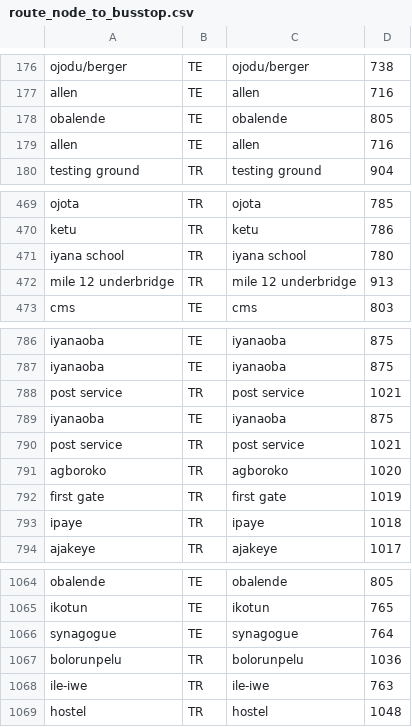
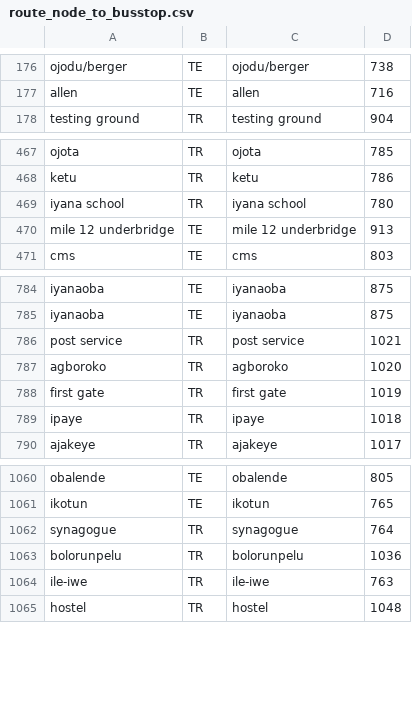
Before and after one commit to andela-cdike/lagos-bus-route, a CSV file: lagos_bus_route/routes/scripts/route_node_to_busstop.csv, drawn as a sheet; only a part is shown, gaps mark what is left out.

```diff
--- a/lagos_bus_route/routes/scripts/route_node_to_busstop.csv
+++ b/lagos_bus_route/routes/scripts/route_node_to_busstop.csv
@@ -177,4 +177,2 @@ ojodu/berger,TE,ojodu/berger,738
 allen,TE,allen,716
-obalende,TE,obalende,805
-allen,TE,allen,716
 testing ground,TR,testing ground,904
@@ -471,3 +469,3 @@ ketu,TR,ketu,786
 iyana school,TR,iyana school,780
-mile 12 underbridge,TR,mile 12 underbridge,913
+mile 12 underbridge,TE,mile 12 underbridge,913
 cms,TE,cms,803
@@ -788,4 +786,2 @@ iyanaoba,TE,iyanaoba,875
 post service,TR,post service,1021
-iyanaoba,TE,iyanaoba,875
-post service,TR,post service,1021
 agboroko,TR,agboroko,1020
@@ -1065,3 +1061,3 @@ obalende,TE,obalende,805
 ikotun,TE,ikotun,765
-synagogue,TE,synagogue,764
+synagogue,TR,synagogue,764
 bolorunpelu,TR,bolorunpelu,1036
```
Also changed, not shown: 20 other files.
